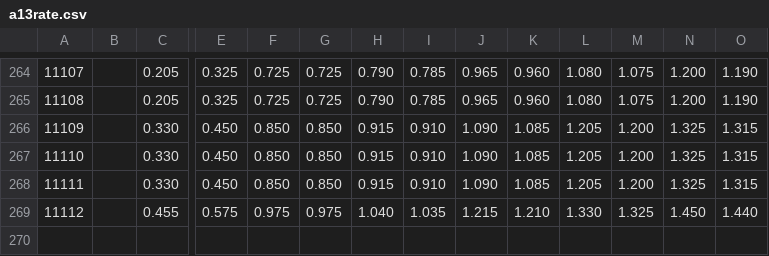
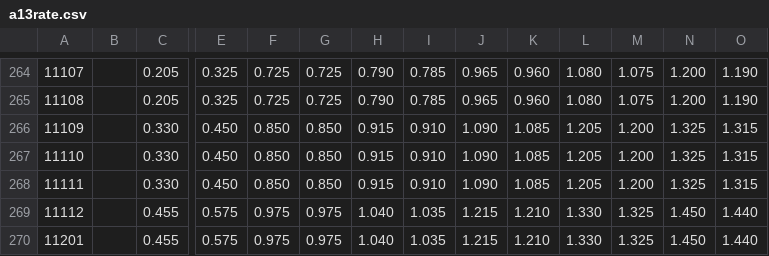
Before and after one commit to SSP6258/house_app, a CSV file: house_data/database/a13rate.csv, drawn as a sheet; only a part is shown, gaps mark what is left out; rows hold the shown columns only; the diff names each change by its address in the sheet, - before the commit and + after, or states it on an @@ line.

Commit message:
Add files via upload

```diff
--- a/house_data/database/a13rate.csv
+++ b/house_data/database/a13rate.csv
+row 270: 11201 |  | 0.455 | 0.575 | 0.975 | 0.975 | 1.040 | 1.035 | 1.215 | 1.210 | 1.330 | 1.325 | 1.450 | 1.440
```
